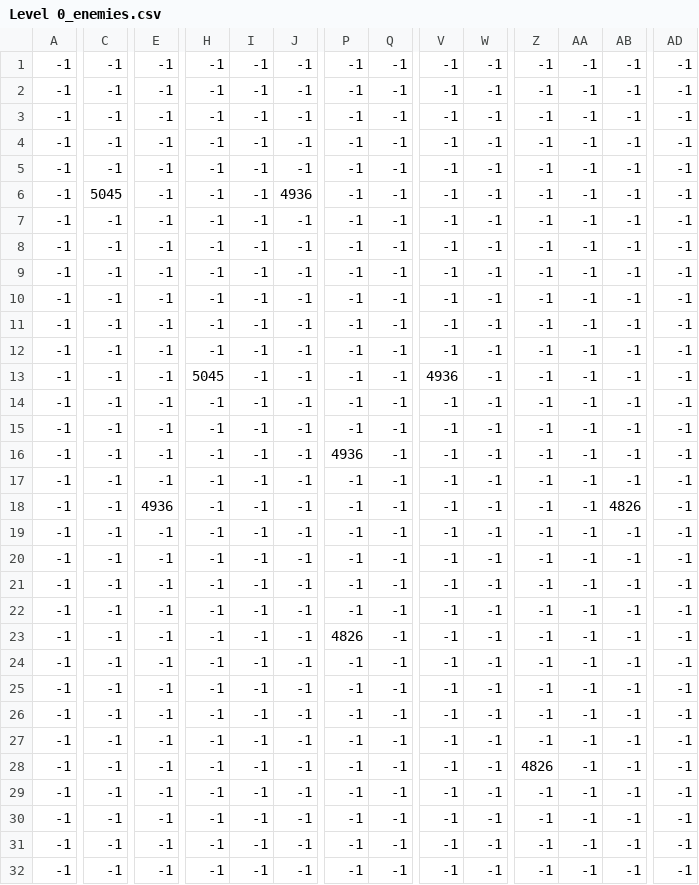
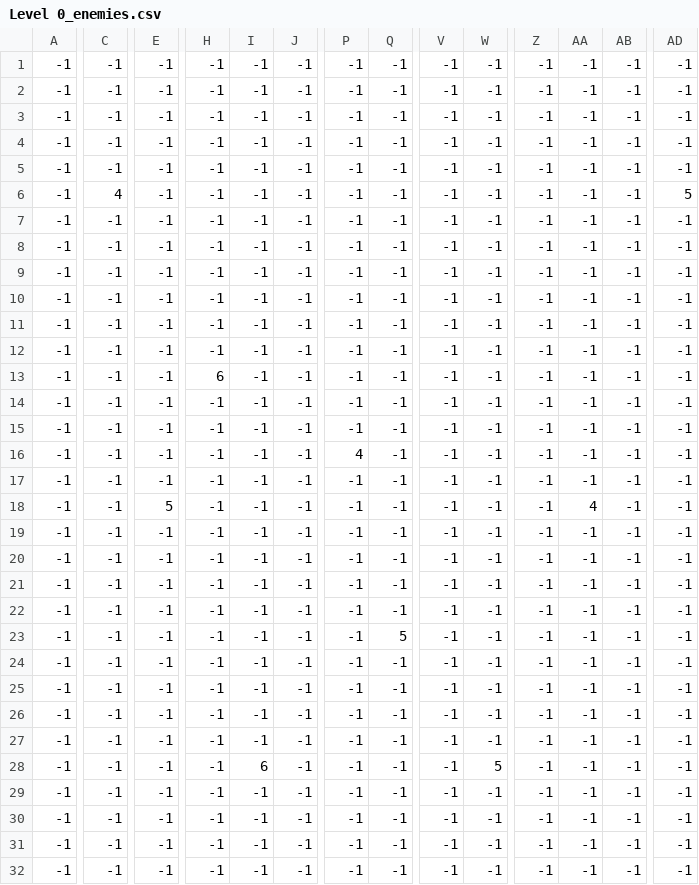
Before and after one commit to JasonLiao118/Conqueror-Pygame, a CSV file: Project/levels/0/Level 0_enemies.csv, drawn as a sheet; only a part is shown, gaps mark what is left out; the diff covers the shown part only; the diff names each change by its address in the sheet, - before the commit and + after, or states it on an @@ line.

```diff
--- a/Project/levels/0/Level 0_enemies.csv
+++ b/Project/levels/0/Level 0_enemies.csv
-C6: 5045
+C6: 4
-J6: 4936
+J6: -1
-AD6: -1
+AD6: 5
-H13: 5045
+H13: 6
-V13: 4936
+V13: -1
-P16: 4936
+P16: 4
-E18: 4936
+E18: 5
-AA18: -1
+AA18: 4
-AB18: 4826
+AB18: -1
-P23: 4826
+P23: -1
-Q23: -1
+Q23: 5
-I28: -1
+I28: 6
-W28: -1
+W28: 5
-Z28: 4826
+Z28: -1
```
Also changed, not shown: 1 edited cell elsewhere in this file, 9 other files.
